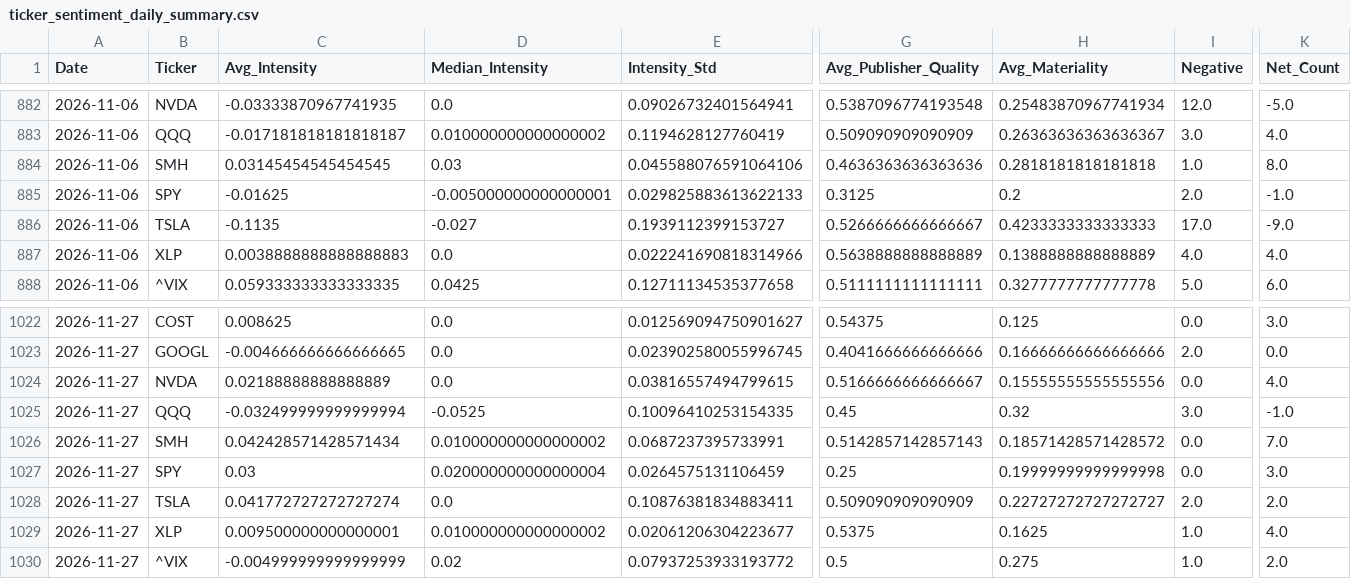
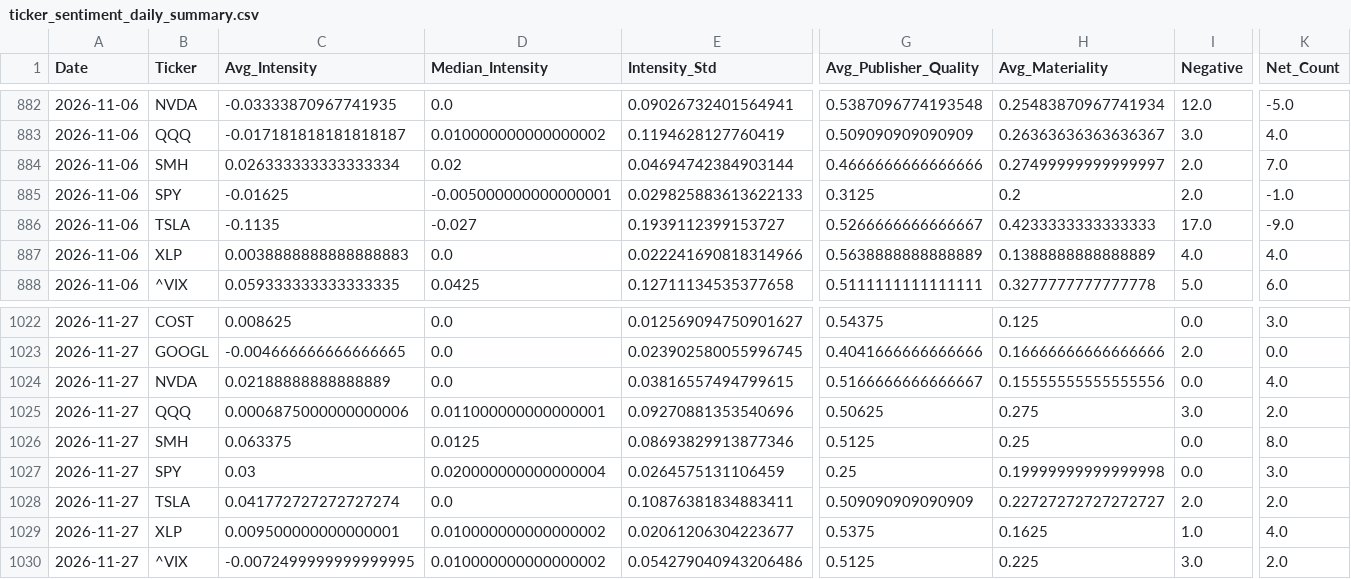
Before and after one commit to erfontes/trader, a CSV file: ticker_sentiment_daily_summary.csv, drawn as a sheet; only a part is shown, gaps mark what is left out; removed rows and columns are numbered as before the commit, all else as after; rows hold the shown columns only; the diff names each change by its address in the sheet, - before the commit and + after, or states it on an @@ line.

```diff
--- a/ticker_sentiment_daily_summary.csv
+++ b/ticker_sentiment_daily_summary.csv
-C884 (Avg_Intensity): 0.03145454545454545
+C884 (Avg_Intensity): 0.026333333333333334
-D884 (Median_Intensity): 0.03
+D884 (Median_Intensity): 0.02
-E884 (Intensity_Std): 0.045588076591064106
+E884 (Intensity_Std): 0.04694742384903144
-G884 (Avg_Publisher_Quality): 0.4636363636363636
+G884 (Avg_Publisher_Quality): 0.4666666666666666
-H884 (Avg_Materiality): 0.2818181818181818
+H884 (Avg_Materiality): 0.27499999999999997
-I884 (Negative): 1.0
+I884 (Negative): 2.0
-K884 (Net_Count): 8.0
+K884 (Net_Count): 7.0
-row 1025: 2026-11-27 | QQQ | -0.032499999999999994 | -0.0525 | 0.10096410253154335 | 0.45 | 0.32 | 3.0 | -1.0
-row 1026: 2026-11-27 | SMH | 0.042428571428571434 | 0.010000000000000002 | 0.0687237395733991 | 0.5142857142857143 | 0.18571428571428572 | 0.0 | 7.0
+row 1025: 2026-11-27 | QQQ | 0.0006875000000000006 | 0.011000000000000001 | 0.09270881353540696 | 0.50625 | 0.275 | 3.0 | 2.0
+row 1026: 2026-11-27 | SMH | 0.063375 | 0.0125 | 0.08693829913877346 | 0.5125 | 0.25 | 0.0 | 8.0
-row 1030: 2026-11-27 | ^VIX | -0.004999999999999999 | 0.02 | 0.07937253933193772 | 0.5 | 0.275 | 1.0 | 2.0
+row 1030: 2026-11-27 | ^VIX | -0.0072499999999999995 | 0.010000000000000002 | 0.054279040943206486 | 0.5125 | 0.225 | 3.0 | 2.0
```
Also changed, not shown: 5 other files.
